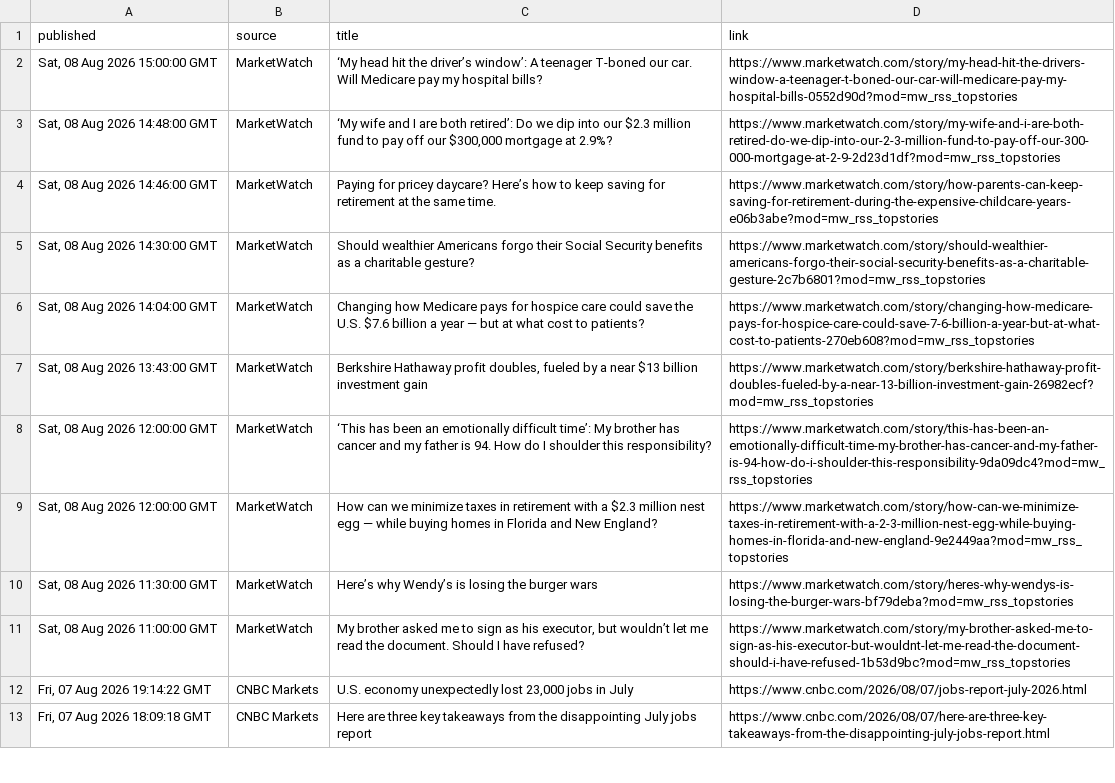
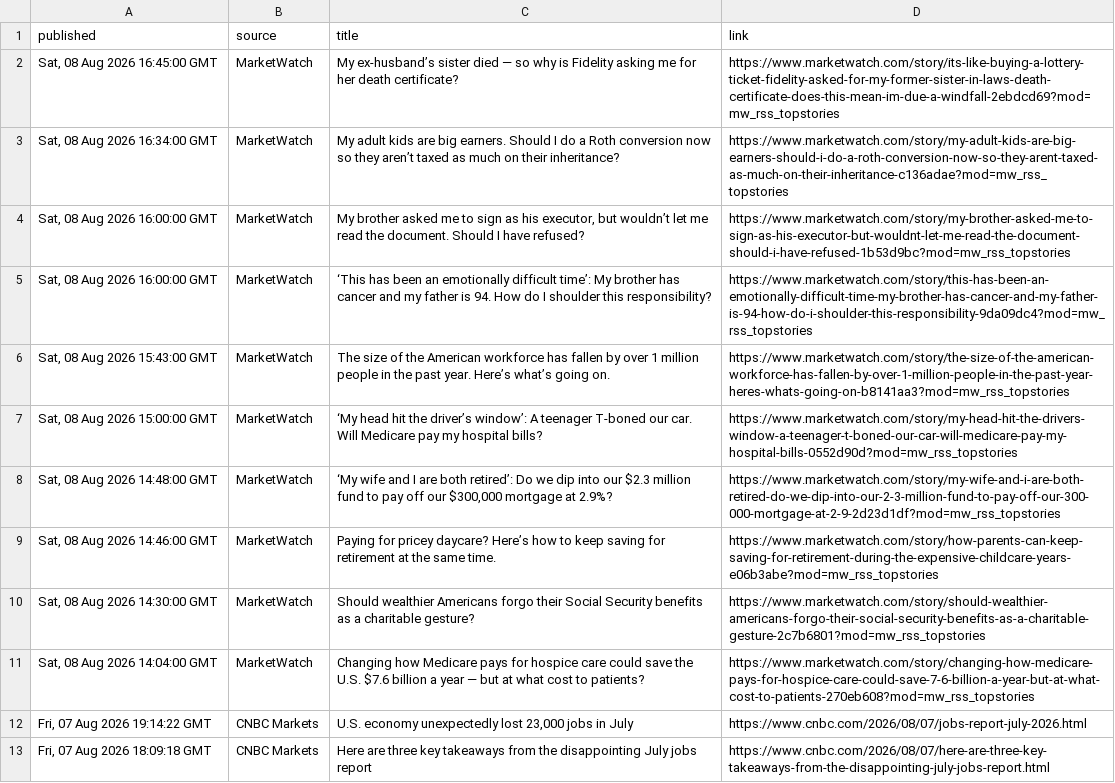
Before and after one commit to aivisionaryworld-blip/ai-insider-site, a CSV file: public_market_news.csv, drawn as a sheet; only a part is shown.

```diff
--- a/public_market_news.csv
+++ b/public_market_news.csv
@@ -1,2 +1,7 @@
 published,source,title,link
+"Sat, 08 Aug 2026 16:45:00 GMT",MarketWatch,My ex-husband’s sister died — so why is Fidelity asking me for her death certificate?,https://www.marketwatch.com/story/its-like-buying-a-lottery-ticket-fidelity-asked-for-my-former-sister-in-laws-death-certificate-does-this-mean-im-due-a-windfall-2ebdcd69?mod=mw_rss_topstories
+"Sat, 08 Aug 2026 16:34:00 GMT",MarketWatch,My adult kids are big earners. Should I do a Roth conversion now so they aren’t taxed as much on their inheritance?,https://www.marketwatch.com/story/my-adult-kids-are-big-earners-should-i-do-a-roth-conversion-now-so-they-arent-taxed-as-much-on-their-inheritance-c136adae?mod=mw_rss_topstories
+"Sat, 08 Aug 2026 16:00:00 GMT",MarketWatch,"My brother asked me to sign as his executor, but wouldn’t let me read the document. Should I have refused?",https://www.marketwatch.com/story/my-brother-asked-me-to-sign-as-his-executor-but-wouldnt-let-me-read-the-document-should-i-have-refused-1b53d9bc?mod=mw_rss_topstories
+"Sat, 08 Aug 2026 16:00:00 GMT",MarketWatch,‘This has been an emotionally difficult time’: My brother has cancer and my father is 94. How do I shoulder this responsibility?,https://www.marketwatch.com/story/this-has-been-an-emotionally-difficult-time-my-brother-has-cancer-and-my-father-is-94-how-do-i-shoulder-this-responsibility-9da09dc4?mod=mw_rss_topstories
+"Sat, 08 Aug 2026 15:43:00 GMT",MarketWatch,The size of the American workforce has fallen by over 1 million people in the past year. Here’s what’s going on.,https://www.marketwatch.com/story/the-size-of-the-american-workforce-has-fallen-by-over-1-million-people-in-the-past-year-heres-whats-going-on-b8141aa3?mod=mw_rss_topstories
 "Sat, 08 Aug 2026 15:00:00 GMT",MarketWatch,‘My head hit the driver’s window’: A teenager T-boned our car. Will Medicare pay my hospital bills?,https://www.marketwatch.com/story/my-head-hit-the-drivers-window-a-teenager-t-boned-our-car-will-medicare-pay-my-hospital-bills-0552d90d?mod=mw_rss_topstories
@@ -6,7 +11,2 @@ published,source,title,link
 "Sat, 08 Aug 2026 14:04:00 GMT",MarketWatch,Changing how Medicare pays for hospice care could save the U.S. $7.6 billion a year — but at what cost to patients?,https://www.marketwatch.com/story/changing-how-medicare-pays-for-hospice-care-could-save-7-6-billion-a-year-but-at-what-cost-to-patients-270eb608?mod=mw_rss_topstories
-"Sat, 08 Aug 2026 13:43:00 GMT",MarketWatch,"Berkshire Hathaway profit doubles, fueled by a near $13 billion investment gain",https://www.marketwatch.com/story/berkshire-hathaway-profit-doubles-fueled-by-a-near-13-billion-investment-gain-26982ecf?mod=mw_rss_topstories
-"Sat, 08 Aug 2026 12:00:00 GMT",MarketWatch,‘This has been an emotionally difficult time’: My brother has cancer and my father is 94. How do I shoulder this responsibility?,https://www.marketwatch.com/story/this-has-been-an-emotionally-difficult-time-my-brother-has-cancer-and-my-father-is-94-how-do-i-shoulder-this-responsibility-9da09dc4?mod=mw_rss_topstories
-"Sat, 08 Aug 2026 12:00:00 GMT",MarketWatch,How can we minimize taxes in retirement with a $2.3 million nest egg — while buying homes in Florida and New England?,https://www.marketwatch.com/story/how-can-we-minimize-taxes-in-retirement-with-a-2-3-million-nest-egg-while-buying-homes-in-florida-and-new-england-9e2449aa?mod=mw_rss_topstories
-"Sat, 08 Aug 2026 11:30:00 GMT",MarketWatch,Here’s why Wendy’s is losing the burger wars,https://www.marketwatch.com/story/heres-why-wendys-is-losing-the-burger-wars-bf79deba?mod=mw_rss_topstories
-"Sat, 08 Aug 2026 11:00:00 GMT",MarketWatch,"My brother asked me to sign as his executor, but wouldn’t let me read the document. Should I have refused?",https://www.marketwatch.com/story/my-brother-asked-me-to-sign-as-his-executor-but-wouldnt-let-me-read-the-document-should-i-have-refused-1b53d9bc?mod=mw_rss_topstories
 "Fri, 07 Aug 2026 19:14:22 GMT",CNBC Markets,"U.S. economy unexpectedly lost 23,000 jobs in July",https://www.cnbc.com/2026/08/07/jobs-report-july-2026.html
```
